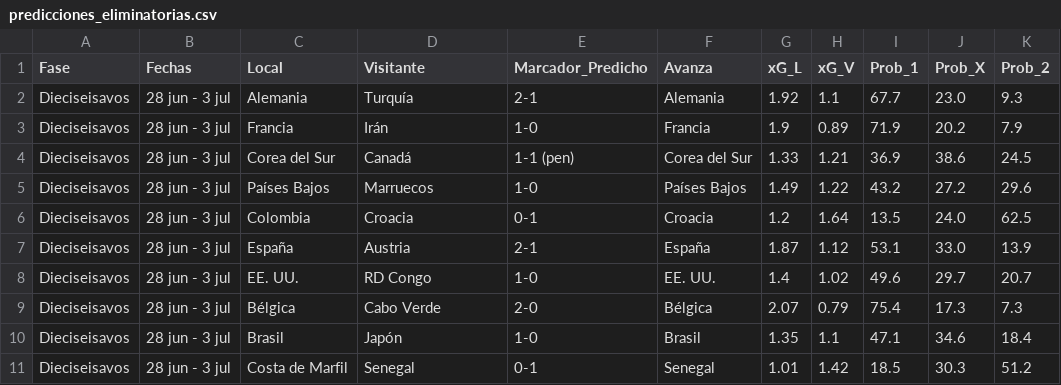
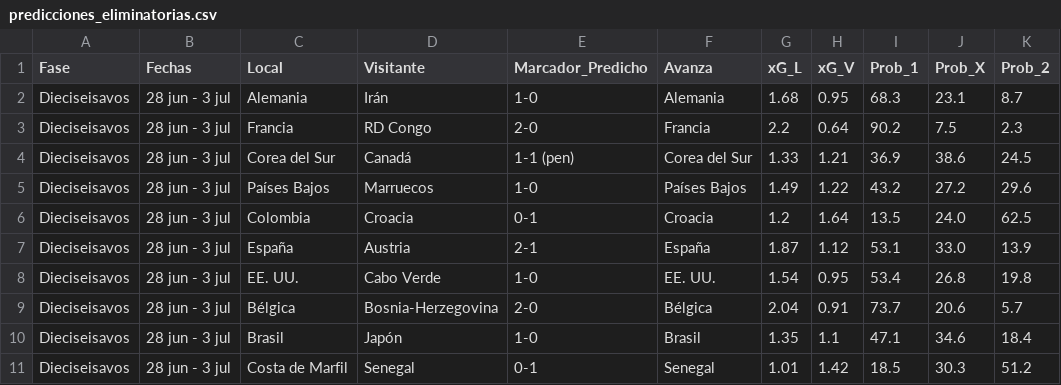
Before and after one commit to gabrielsolisnino28-droid/Simulaciones_Mundial, a CSV file: Predicciones/predicciones_eliminatorias.csv, drawn as a sheet; only a part is shown; the diff covers the shown part only; the diff names each change by its address in the sheet, - before the commit and + after, or states it on an @@ line.

```diff
--- a/Predicciones/predicciones_eliminatorias.csv
+++ b/Predicciones/predicciones_eliminatorias.csv
-D2 (Visitante): Turquía
+D2 (Visitante): Irán
-E2 (Marcador_Predicho): 2-1
+E2 (Marcador_Predicho): 1-0
-G2 (xG_L): 1.92
+G2 (xG_L): 1.68
-H2 (xG_V): 1.1
+H2 (xG_V): 0.95
-I2 (Prob_1): 67.7
+I2 (Prob_1): 68.3
-J2 (Prob_X): 23.0
+J2 (Prob_X): 23.1
-K2 (Prob_2): 9.3
+K2 (Prob_2): 8.7
-D3 (Visitante): Irán
+D3 (Visitante): RD Congo
-E3 (Marcador_Predicho): 1-0
+E3 (Marcador_Predicho): 2-0
-G3 (xG_L): 1.9
+G3 (xG_L): 2.2
-H3 (xG_V): 0.89
+H3 (xG_V): 0.64
-I3 (Prob_1): 71.9
+I3 (Prob_1): 90.2
-J3 (Prob_X): 20.2
+J3 (Prob_X): 7.5
-K3 (Prob_2): 7.9
+K3 (Prob_2): 2.3
-D8 (Visitante): RD Congo
+D8 (Visitante): Cabo Verde
-G8 (xG_L): 1.4
+G8 (xG_L): 1.54
-H8 (xG_V): 1.02
+H8 (xG_V): 0.95
-I8 (Prob_1): 49.6
+I8 (Prob_1): 53.4
-J8 (Prob_X): 29.7
+J8 (Prob_X): 26.8
-K8 (Prob_2): 20.7
+K8 (Prob_2): 19.8
-D9 (Visitante): Cabo Verde
+D9 (Visitante): Bosnia-Herzegovina
-G9 (xG_L): 2.07
+G9 (xG_L): 2.04
-H9 (xG_V): 0.79
+H9 (xG_V): 0.91
-I9 (Prob_1): 75.4
+I9 (Prob_1): 73.7
-J9 (Prob_X): 17.3
+J9 (Prob_X): 20.6
-K9 (Prob_2): 7.3
+K9 (Prob_2): 5.7
```
Also changed, not shown: 21 edited cells elsewhere in this file, Predicciones/clasificacion_grupos.csv, Predicciones/predicciones_fase_grupos.csv, 4 other files.
